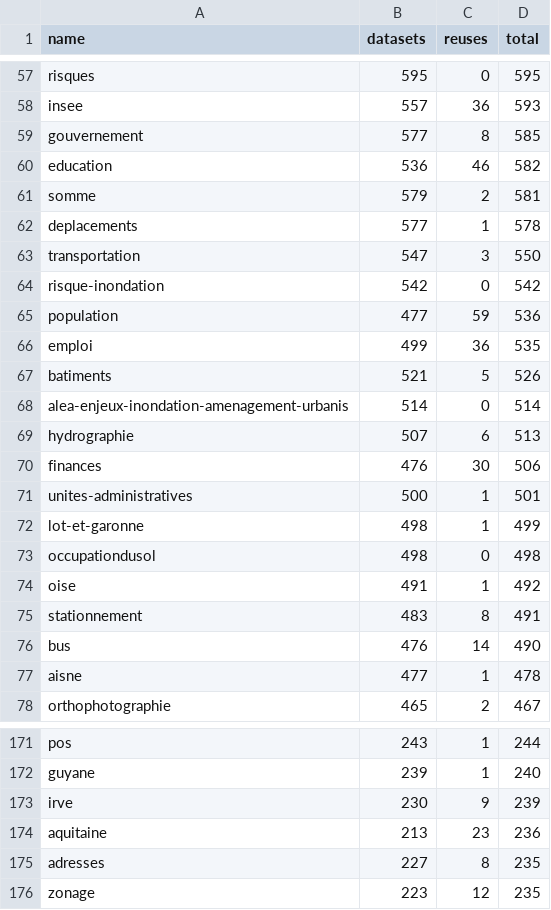
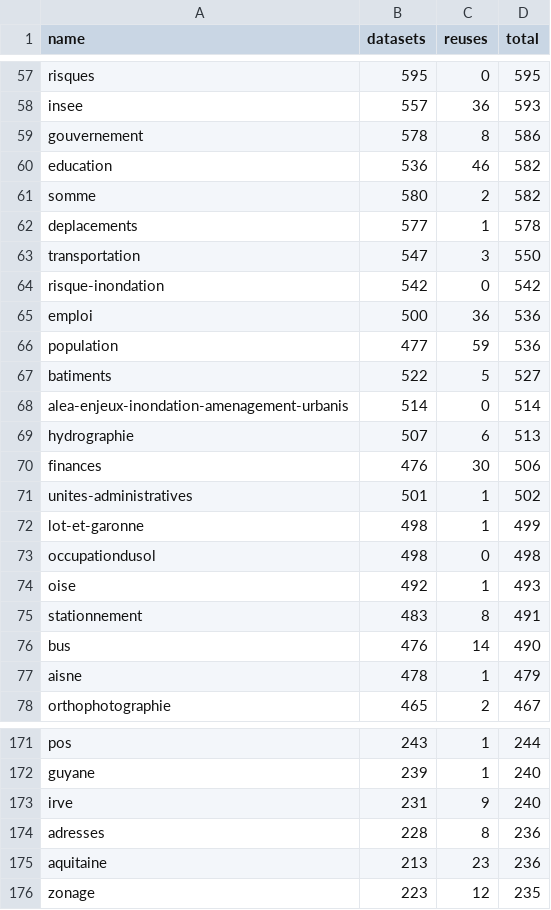
Before and after one commit to taniki/flat.dgfr, a CSV file: tags.csv, drawn as a sheet; only a part is shown, gaps mark what is left out; the diff covers the shown part only.

Commit message:
Flat: latest data (2021-09-16T00:24:48.405Z) {   "date": "2021-09-16T00:24:48.405Z",   "files": [     {       "name": "datasets.csv",       "deltaBytes": 11922,       "source": "https://www.data.gouv.fr/fr/datasets/r/f868cca6-8da1-4369-a78d-47463f19a9a3"     },     {       "name": "organizations.csv",       "deltaBytes": 298,       "source": "https://www.data.gouv.fr/fr/datasets/r/b7bbfedc-2448-4135-a6c7-104548d396e7"     },     {       "name": "discussions.csv",       "deltaBytes": 4778,       "source": "https://www.data.gouv.fr/fr/datasets/r/d77705e1-4ecd-461c-8c24-662d47c4c2f9"     },     {       "name": "reuses.csv",       "deltaBytes": 705,       "source": "https://www.data.gouv.fr/fr/datasets/r/970aafa0-3778-4d8b-b9d1-de937525e379"     },     {       "name": "tags.csv",       "deltaBytes": 4,       "source": "https://www.data.gouv.fr/fr/datasets/r/1ac234c7-1da4-49cf-a122-646b21d64b43"     }   ] }

```diff
--- a/tags.csv
+++ b/tags.csv
@@ -58,5 +58,5 @@
 "insee";557;36;593
-"gouvernement";577;8;585
+"gouvernement";578;8;586
 "education";536;46;582
-"somme";579;2;581
+"somme";580;2;582
 "deplacements";577;1;578
@@ -64,5 +64,5 @@
 "risque-inondation";542;0;542
+"emploi";500;36;536
 "population";477;59;536
-"emploi";499;36;535
-"batiments";521;5;526
+"batiments";522;5;527
 "alea-enjeux-inondation-amenagement-urbanis";514;0;514
@@ -70,9 +70,9 @@
 "finances";476;30;506
-"unites-administratives";500;1;501
+"unites-administratives";501;1;502
 "lot-et-garonne";498;1;499
 "occupationdusol";498;0;498
-"oise";491;1;492
+"oise";492;1;493
 "stationnement";483;8;491
 "bus";476;14;490
-"aisne";477;1;478
+"aisne";478;1;479
 "orthophotographie";465;2;467
@@ -172,5 +172,5 @@
 "guyane";239;1;240
-"irve";230;9;239
+"irve";231;9;240
+"adresses";228;8;236
 "aquitaine";213;23;236
-"adresses";227;8;235
 "zonage";223;12;235
```
Also changed, not shown: 17 added rows, 17 removed rows and 26 edited cells elsewhere in this file, 2 other files.
